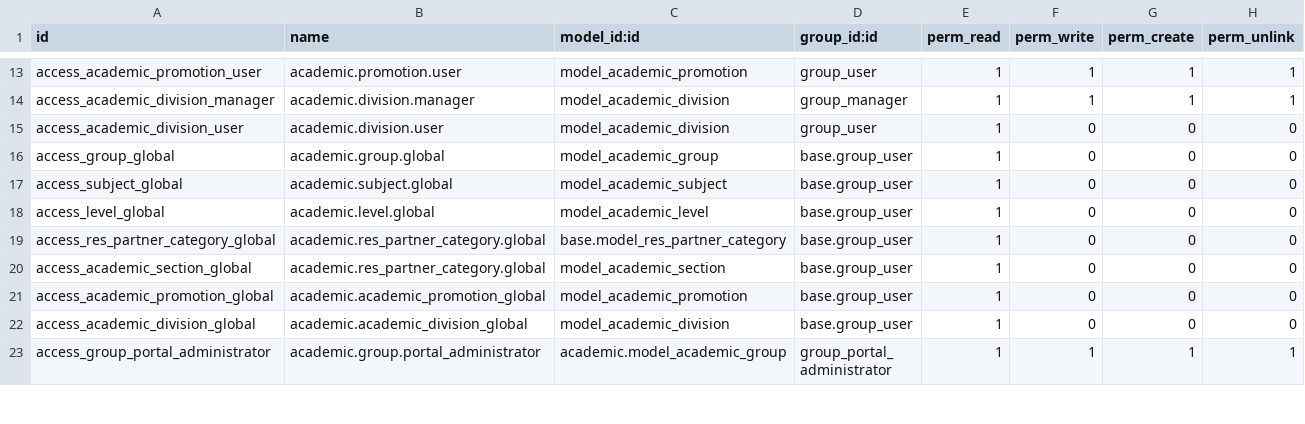
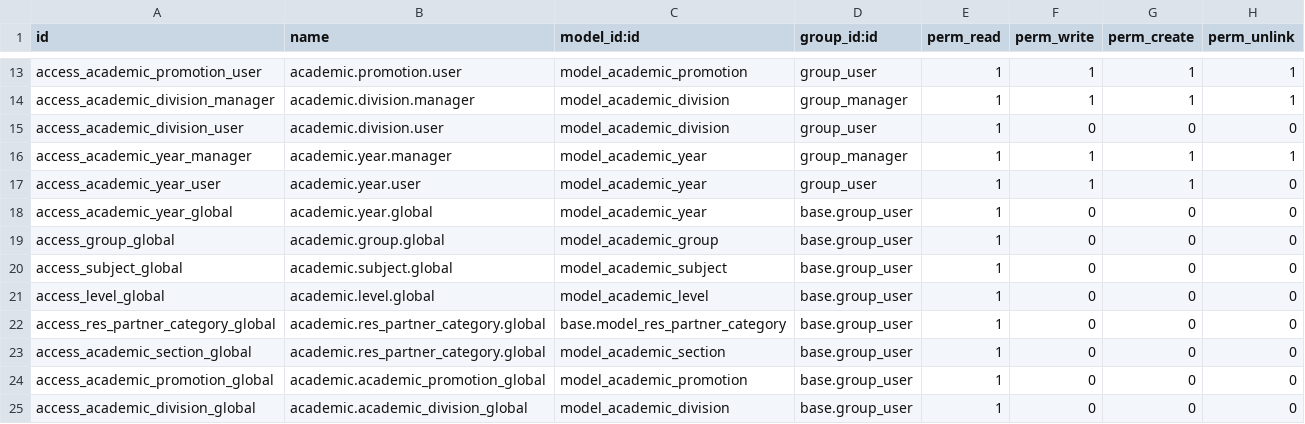
Before and after one commit to ingadhoc/odoo-academic, a CSV file: academic/security/ir.model.access.csv, drawn as a sheet; only a part is shown, gaps mark what is left out; the shorter side is filled out with more unchanged rows.

Commit message:
[WIP] academic: new academic year model

```diff
--- a/academic/security/ir.model.access.csv
+++ b/academic/security/ir.model.access.csv
@@ -15,2 +15,5 @@ access_academic_division_manager,academic.division.manager,model_academic_divisi
 access_academic_division_user,academic.division.user,model_academic_division,group_user,1,0,0,0
+access_academic_year_manager,academic.year.manager,model_academic_year,group_manager,1,1,1,1
+access_academic_year_user,academic.year.user,model_academic_year,group_user,1,1,1,0
+access_academic_year_global,academic.year.global,model_academic_year,base.group_user,1,0,0,0
 access_group_global,academic.group.global,model_academic_group,base.group_user,1,0,0,0
```
Also changed, not shown: 13 other files.
